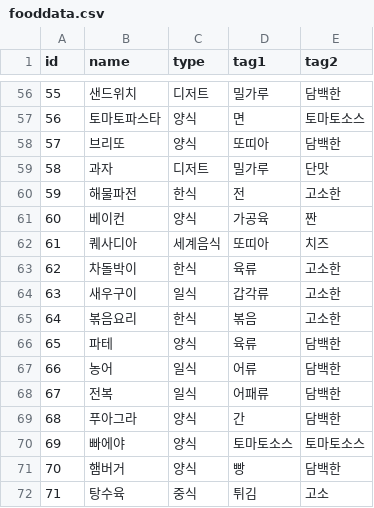
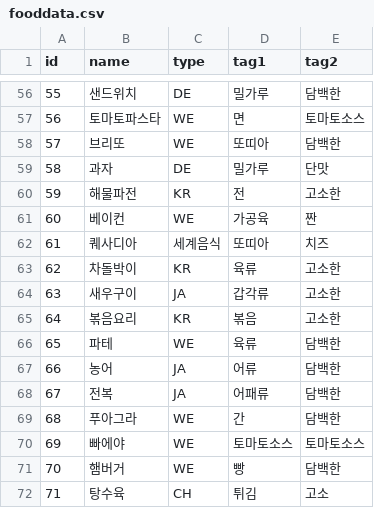
Before and after one commit to Junhyung-Choi/WineLion, a CSV file: hackathonProj/data/fooddata.csv, drawn as a sheet; only a part is shown, gaps mark what is left out; the diff covers the shown part only.

```diff
--- a/hackathonProj/data/fooddata.csv
+++ b/hackathonProj/data/fooddata.csv
@@ -56,17 +56,17 @@
-55,샌드위치,디저트,밀가루,담백한
-56,토마토파스타,양식,면,토마토소스
-57,브리또,양식,또띠아,담백한
-58,과자,디저트,밀가루,단맛
-59,해물파전,한식,전,고소한
-60,베이컨,양식,가공육,짠
+55,샌드위치,DE,밀가루,담백한
+56,토마토파스타,WE,면,토마토소스
+57,브리또,WE,또띠아,담백한
+58,과자,DE,밀가루,단맛
+59,해물파전,KR,전,고소한
+60,베이컨,WE,가공육,짠
 61,퀘사디아,세계음식,또띠아,치즈
-62,차돌박이,한식,육류,고소한
-63,새우구이,일식,갑각류,고소한
-64,볶음요리,한식,볶음,고소한
-65,파테,양식,육류,담백한
-66,농어,일식,어류,담백한
-67,전복,일식,어패류,담백한
-68,푸아그라,양식,간,담백한
-69,빠에야,양식,토마토소스,토마토소스
-70,햄버거,양식,빵,담백한
-71,탕수육,중식,튀김,고소
+62,차돌박이,KR,육류,고소한
+63,새우구이,JA,갑각류,고소한
+64,볶음요리,KR,볶음,고소한
+65,파테,WE,육류,담백한
+66,농어,JA,어류,담백한
+67,전복,JA,어패류,담백한
+68,푸아그라,WE,간,담백한
+69,빠에야,WE,토마토소스,토마토소스
+70,햄버거,WE,빵,담백한
+71,탕수육,CH,튀김,고소
```
Also changed, not shown: 45 edited cells elsewhere in this file, 5 other files.
